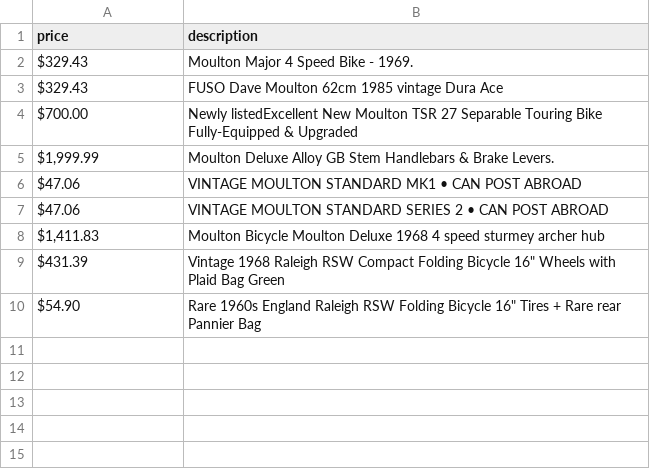
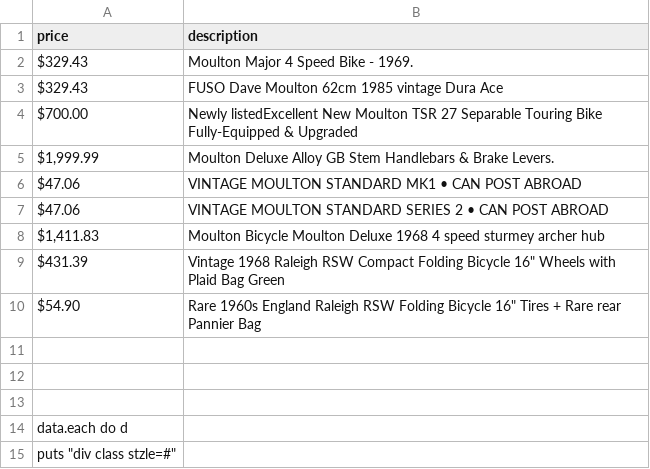
Before and after one commit to tschannes/bm_exercises, a CSV file: moulton/data.csv, drawn as a sheet.

Commit message:
moulton update

```diff
--- a/moulton/data.csv
+++ b/moulton/data.csv
@@ -10 +10,6 @@ $431.39,"Vintage 1968 Raleigh RSW Compact Folding Bicycle 16"" Wheels with Plaid
 $54.90,"Rare 1960s England Raleigh RSW Folding Bicycle 16"" Tires + Rare rear Pannier Bag"
+
+
+
+data.each do d
+	puts "div class stzle=#"
```
Also changed, not shown: 2 other files.
